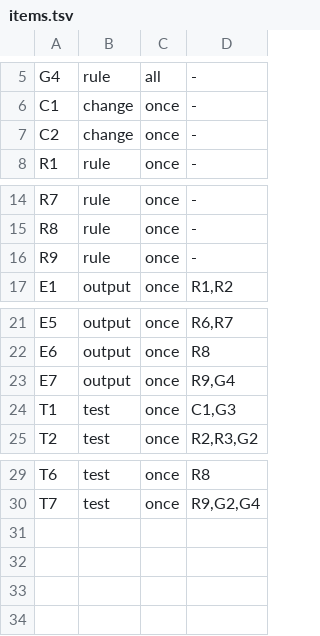
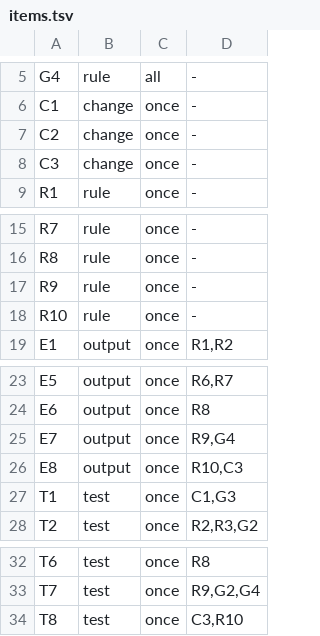
Before and after one commit to aiakos-hq/aiakos, a TSV file: docs/briefs/15-2/items.tsv, drawn as a sheet; only a part is shown, gaps mark what is left out; the diff names each change by its address in the sheet, - before the commit and + after, or states it on an @@ line.

```diff
--- a/docs/briefs/15-2/items.tsv
+++ b/docs/briefs/15-2/items.tsv
+row 8: C3 | change | once | -
+row 18: R10 | rule | once | -
+row 26: E8 | output | once | R10,C3
+row 34: T8 | test | once | C3,R10
```
Also changed, not shown: 3 other files.
